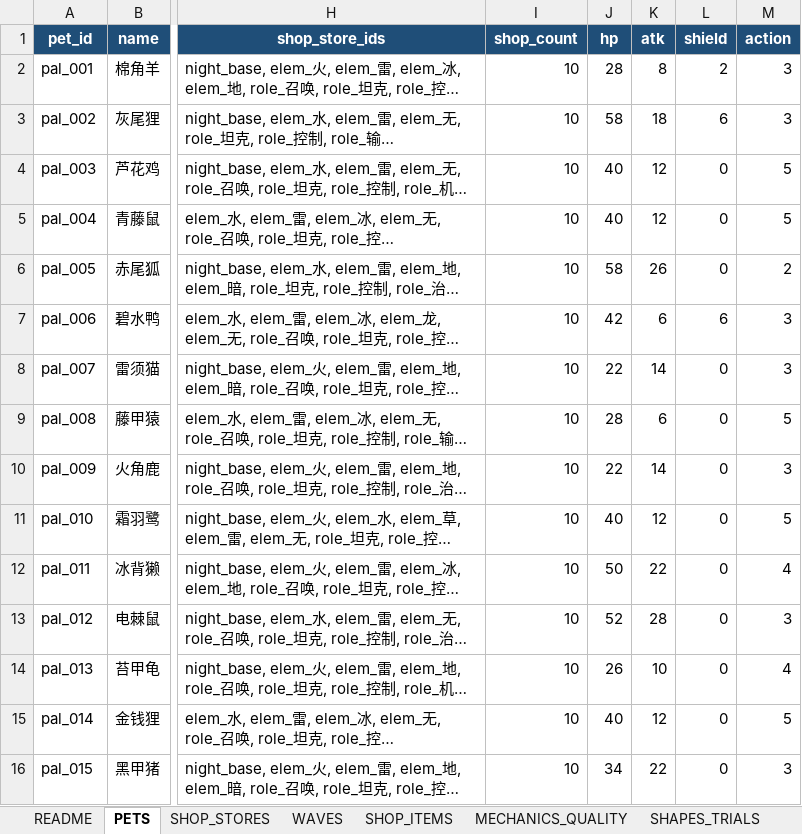
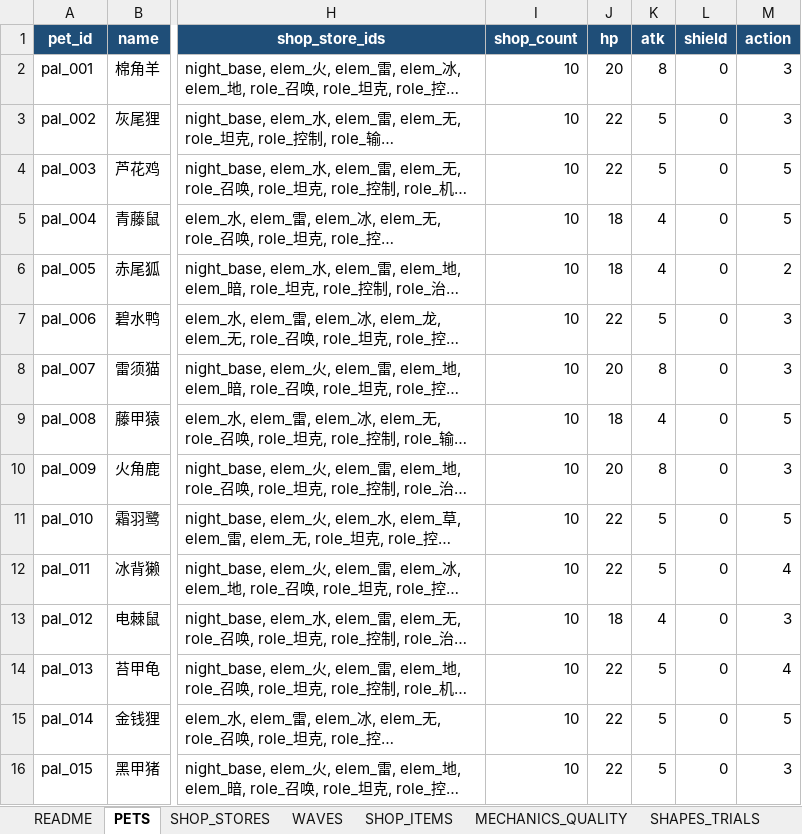
Before and after one commit to jyf0330/ysbzs, an Excel workbook: xlsx/ysbzs_master.xlsx, sheet PETS, drawn as a sheet; only a part is shown, gaps mark what is left out; long unchanged cells end in …; values as stored, in another font and other column widths than the file's, no borders; table styles not drawn; the diff covers the shown part only; the diff names each change by its address in the sheet, - before the commit and + after, or states it on an @@ line.

```diff
--- a/xlsx/ysbzs_master.xlsx (sheet PETS)
+++ b/xlsx/ysbzs_master.xlsx (sheet PETS)
-J2 (hp): 28
+J2 (hp): 20
-L2 (shield): 2
+L2 (shield): 0
-J3 (hp): 58
+J3 (hp): 22
-K3 (atk): 18
+K3 (atk): 5
-L3 (shield): 6
+L3 (shield): 0
-J4 (hp): 40
+J4 (hp): 22
-K4 (atk): 12
+K4 (atk): 5
-J5 (hp): 40
+J5 (hp): 18
-K5 (atk): 12
+K5 (atk): 4
-J6 (hp): 58
+J6 (hp): 18
-K6 (atk): 26
+K6 (atk): 4
-J7 (hp): 42
+J7 (hp): 22
-K7 (atk): 6
+K7 (atk): 5
-L7 (shield): 6
+L7 (shield): 0
-J8 (hp): 22
+J8 (hp): 20
-K8 (atk): 14
+K8 (atk): 8
-J9 (hp): 28
+J9 (hp): 18
-K9 (atk): 6
+K9 (atk): 4
-J10 (hp): 22
+J10 (hp): 20
-K10 (atk): 14
+K10 (atk): 8
-J11 (hp): 40
+J11 (hp): 22
-K11 (atk): 12
+K11 (atk): 5
-J12 (hp): 50
+J12 (hp): 22
-K12 (atk): 22
+K12 (atk): 5
-J13 (hp): 52
+J13 (hp): 18
-K13 (atk): 28
+K13 (atk): 4
-J14 (hp): 26
+J14 (hp): 22
-K14 (atk): 10
+K14 (atk): 5
-J15 (hp): 40
+J15 (hp): 22
-K15 (atk): 12
+K15 (atk): 5
-J16 (hp): 34
+J16 (hp): 22
-K16 (atk): 22
+K16 (atk): 5
```
Also changed, not shown: 10 edited cells elsewhere in this sheet, formulas that keep their value, 4 other files.
